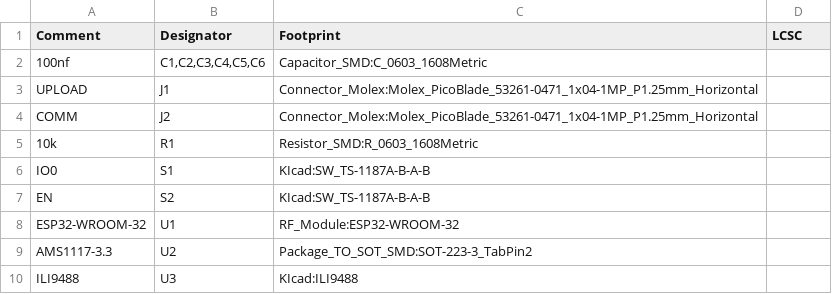
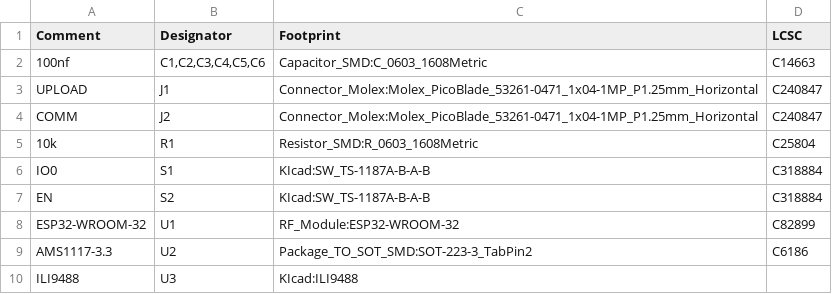
Before and after one commit to phoenix9469/SORDES, a CSV file: PCB/LCD_module/LCD_module.csv, drawn as a sheet; the diff names each change by its address in the sheet, - before the commit and + after, or states it on an @@ line.

```diff
--- a/PCB/LCD_module/LCD_module.csv
+++ b/PCB/LCD_module/LCD_module.csv
-D2 (LCSC): (empty)
+D2 (LCSC): C14663
-D3:D4 (LCSC): (empty)
+D3:D4 (LCSC): C240847
-D5 (LCSC): (empty)
+D5 (LCSC): C25804
-D6:D7 (LCSC): (empty)
+D6:D7 (LCSC): C318884
-D8 (LCSC): (empty)
+D8 (LCSC): C82899
-D9 (LCSC): (empty)
+D9 (LCSC): C6186
```
Also changed, not shown: PCB/STAC/STAC-top-pos.csv, PCB/STAC/STAC.csv, 7 other files.
